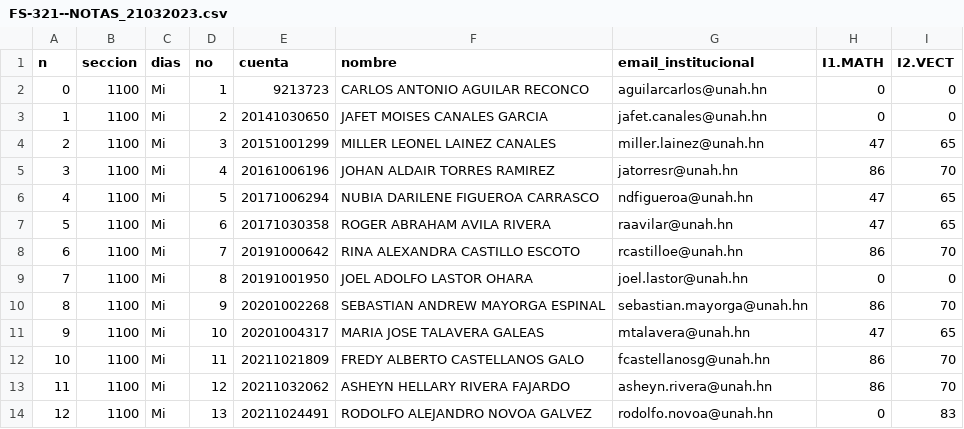
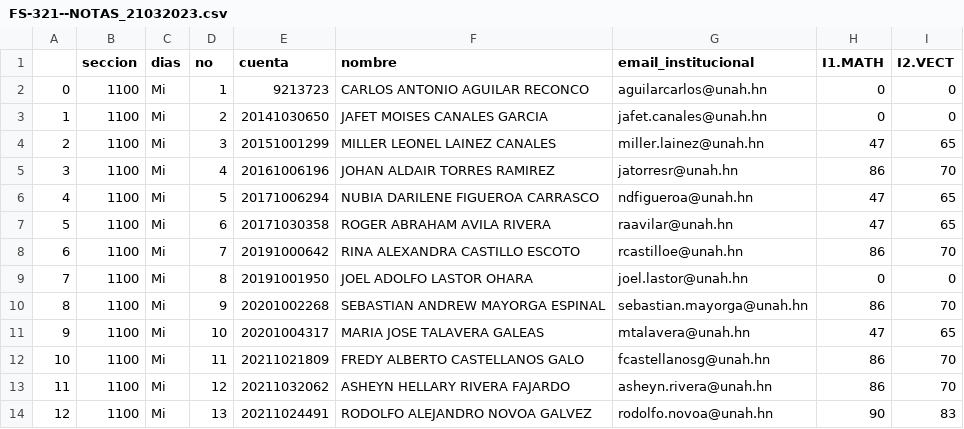
Before and after one commit to GABRIEL-LOPEZ-20171001580/FS-321, a CSV file: FS-321--NOTAS_21032023.csv, drawn as a sheet.

Commit message:
21/03/2023 - Entrega de notas 1 y 2

```diff
--- a/FS-321--NOTAS_21032023.csv
+++ b/FS-321--NOTAS_21032023.csv
@@ -1,2 +1,2 @@
-n,seccion,dias,no,cuenta,nombre,email_institucional,I1.MATH,I2.VECT
+,seccion,dias,no,cuenta,nombre,email_institucional,I1.MATH,I2.VECT
 0,1100,Mi,1,9213723,CARLOS ANTONIO AGUILAR RECONCO,aguilarcarlos@unah.hn,0,0
@@ -13,2 +13,2 @@ n,seccion,dias,no,cuenta,nombre,email_institucional,I1.MATH,I2.VECT
 11,1100,Mi,12,20211032062,ASHEYN HELLARY RIVERA FAJARDO,asheyn.rivera@unah.hn,86,70
-12,1100,Mi,13,20211024491,RODOLFO ALEJANDRO NOVOA GALVEZ,rodolfo.novoa@unah.hn,0,83
+12,1100,Mi,13,20211024491,RODOLFO ALEJANDRO NOVOA GALVEZ,rodolfo.novoa@unah.hn,90,83
```
